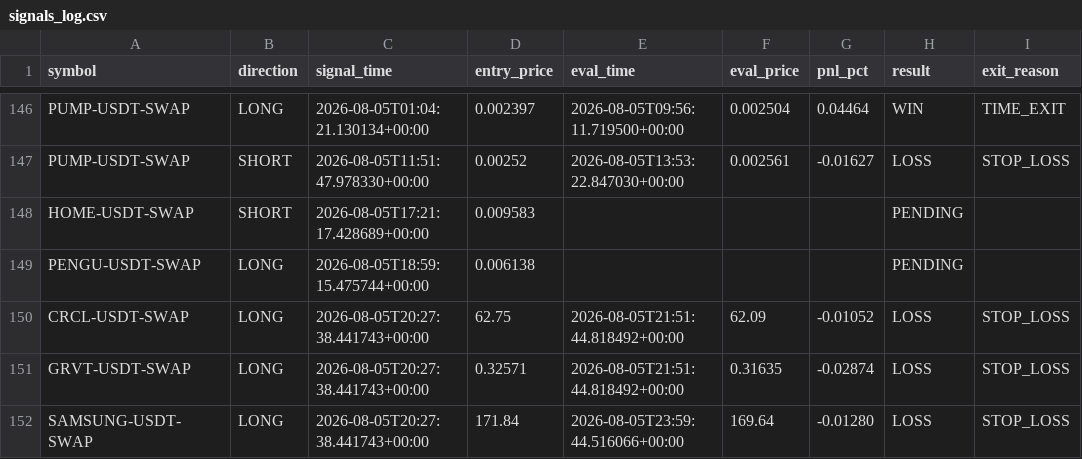
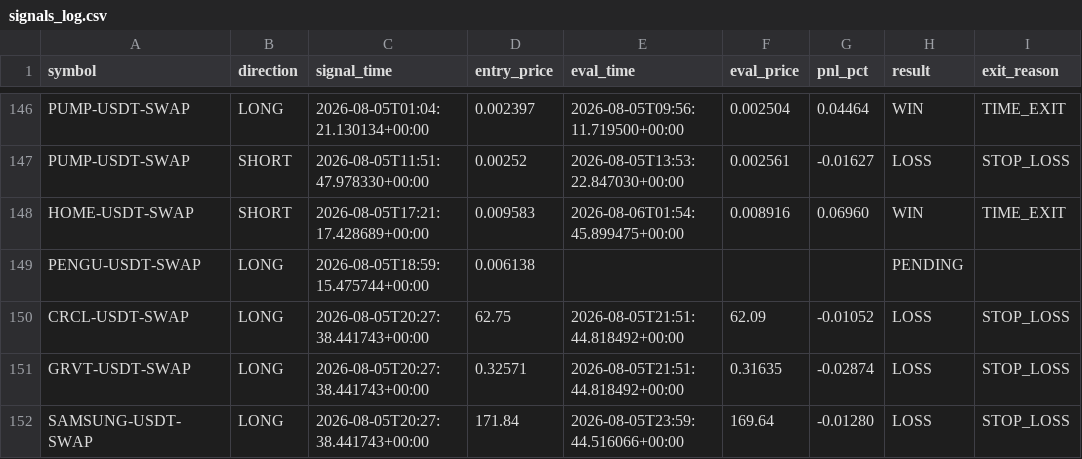
Before and after one commit to ksemehmet5-afk/altcoin-monitor-, a CSV file: monitor_state/signals_log.csv, drawn as a sheet; only a part is shown, gaps mark what is left out.

```diff
--- a/monitor_state/signals_log.csv
+++ b/monitor_state/signals_log.csv
@@ -147,3 +147,3 @@ PUMP-USDT-SWAP,LONG,2026-08-05T01:04:21.130134+00:00,0.002397,2026-08-05T09:56:1
 PUMP-USDT-SWAP,SHORT,2026-08-05T11:51:47.978330+00:00,0.00252,2026-08-05T13:53:22.847030+00:00,0.002561,-0.01627,LOSS,STOP_LOSS
-HOME-USDT-SWAP,SHORT,2026-08-05T17:21:17.428689+00:00,0.009583,,,,PENDING,
+HOME-USDT-SWAP,SHORT,2026-08-05T17:21:17.428689+00:00,0.009583,2026-08-06T01:54:45.899475+00:00,0.008916,0.06960,WIN,TIME_EXIT
 PENGU-USDT-SWAP,LONG,2026-08-05T18:59:15.475744+00:00,0.006138,,,,PENDING,
```
Also changed, not shown: 2 other files.
